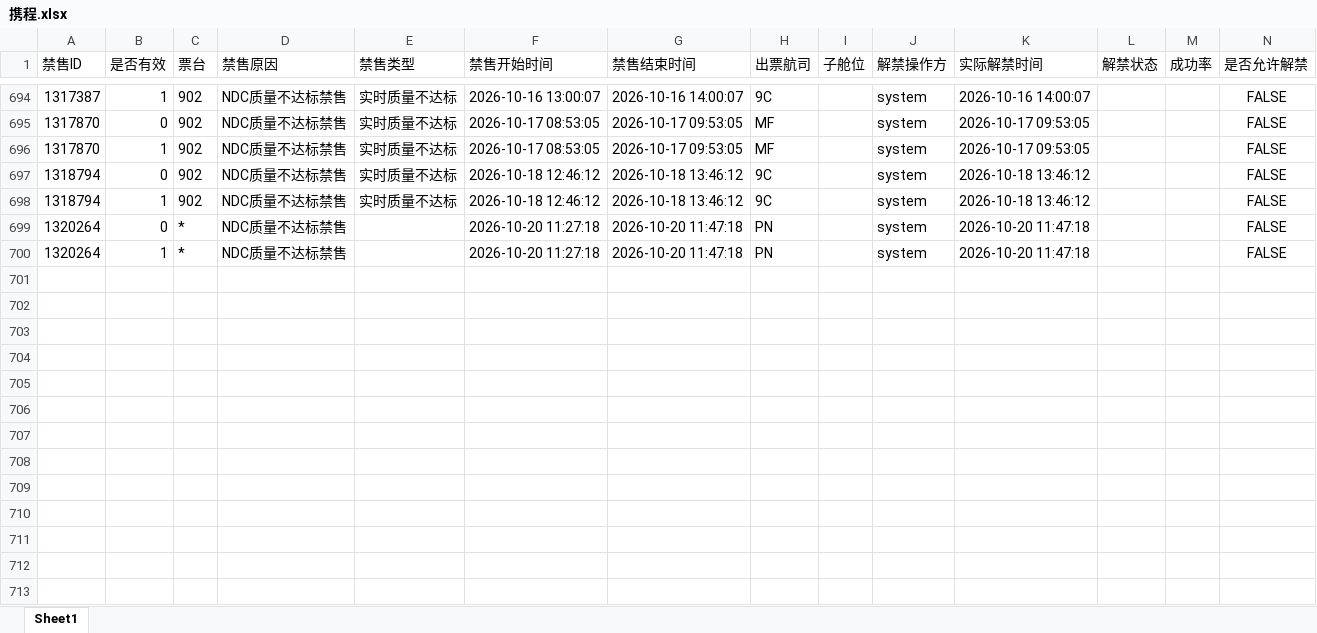
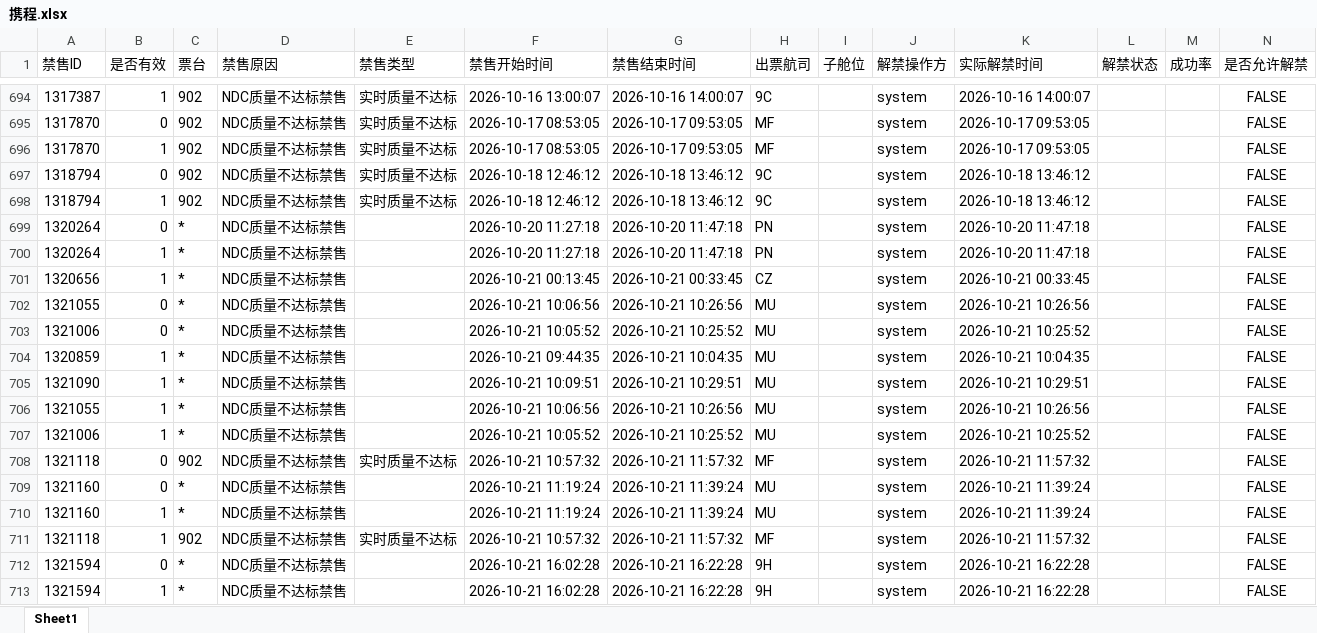
Before and after one commit to LUOcheng487/-, an Excel workbook: data/携程.xlsx, sheet Sheet1, drawn as a sheet; only a part is shown, gaps mark what is left out; values as stored, in another font and other column widths than the file's, no borders; the diff names each change by its address in the sheet, - before the commit and + after, or states it on an @@ line.

```diff
--- a/data/携程.xlsx (sheet Sheet1)
+++ b/data/携程.xlsx (sheet Sheet1)
+row 701: 1320656 | 1 | * | NDC质量不达标禁售 |  | 2026-10-21 00:13:45 | 2026-10-21 00:33:45 | CZ |  | system | 2026-10-21 00:33:45 |  |  | FALSE
+row 702: 1321055 | 0 | * | NDC质量不达标禁售 |  | 2026-10-21 10:06:56 | 2026-10-21 10:26:56 | MU |  | system | 2026-10-21 10:26:56 |  |  | FALSE
+row 703: 1321006 | 0 | * | NDC质量不达标禁售 |  | 2026-10-21 10:05:52 | 2026-10-21 10:25:52 | MU |  | system | 2026-10-21 10:25:52 |  |  | FALSE
+row 704: 1320859 | 1 | * | NDC质量不达标禁售 |  | 2026-10-21 09:44:35 | 2026-10-21 10:04:35 | MU |  | system | 2026-10-21 10:04:35 |  |  | FALSE
+row 705: 1321090 | 1 | * | NDC质量不达标禁售 |  | 2026-10-21 10:09:51 | 2026-10-21 10:29:51 | MU |  | system | 2026-10-21 10:29:51 |  |  | FALSE
+row 706: 1321055 | 1 | * | NDC质量不达标禁售 |  | 2026-10-21 10:06:56 | 2026-10-21 10:26:56 | MU |  | system | 2026-10-21 10:26:56 |  |  | FALSE
+row 707: 1321006 | 1 | * | NDC质量不达标禁售 |  | 2026-10-21 10:05:52 | 2026-10-21 10:25:52 | MU |  | system | 2026-10-21 10:25:52 |  |  | FALSE
+row 708: 1321118 | 0 | 902 | NDC质量不达标禁售 | 实时质量不达标 | 2026-10-21 10:57:32 | 2026-10-21 11:57:32 | MF |  | system | 2026-10-21 11:57:32 |  |  | FALSE
+row 709: 1321160 | 0 | * | NDC质量不达标禁售 |  | 2026-10-21 11:19:24 | 2026-10-21 11:39:24 | MU |  | system | 2026-10-21 11:39:24 |  |  | FALSE
+row 710: 1321160 | 1 | * | NDC质量不达标禁售 |  | 2026-10-21 11:19:24 | 2026-10-21 11:39:24 | MU |  | system | 2026-10-21 11:39:24 |  |  | FALSE
+row 711: 1321118 | 1 | 902 | NDC质量不达标禁售 | 实时质量不达标 | 2026-10-21 10:57:32 | 2026-10-21 11:57:32 | MF |  | system | 2026-10-21 11:57:32 |  |  | FALSE
+row 712: 1321594 | 0 | * | NDC质量不达标禁售 |  | 2026-10-21 16:02:28 | 2026-10-21 16:22:28 | 9H |  | system | 2026-10-21 16:22:28 |  |  | FALSE
+row 713: 1321594 | 1 | * | NDC质量不达标禁售 |  | 2026-10-21 16:02:28 | 2026-10-21 16:22:28 | 9H |  | system | 2026-10-21 16:22:28 |  |  | FALSE
```
Also changed, not shown: data/去哪儿ttr.xlsx, data/去哪儿xss.xlsx, 3 other files.
